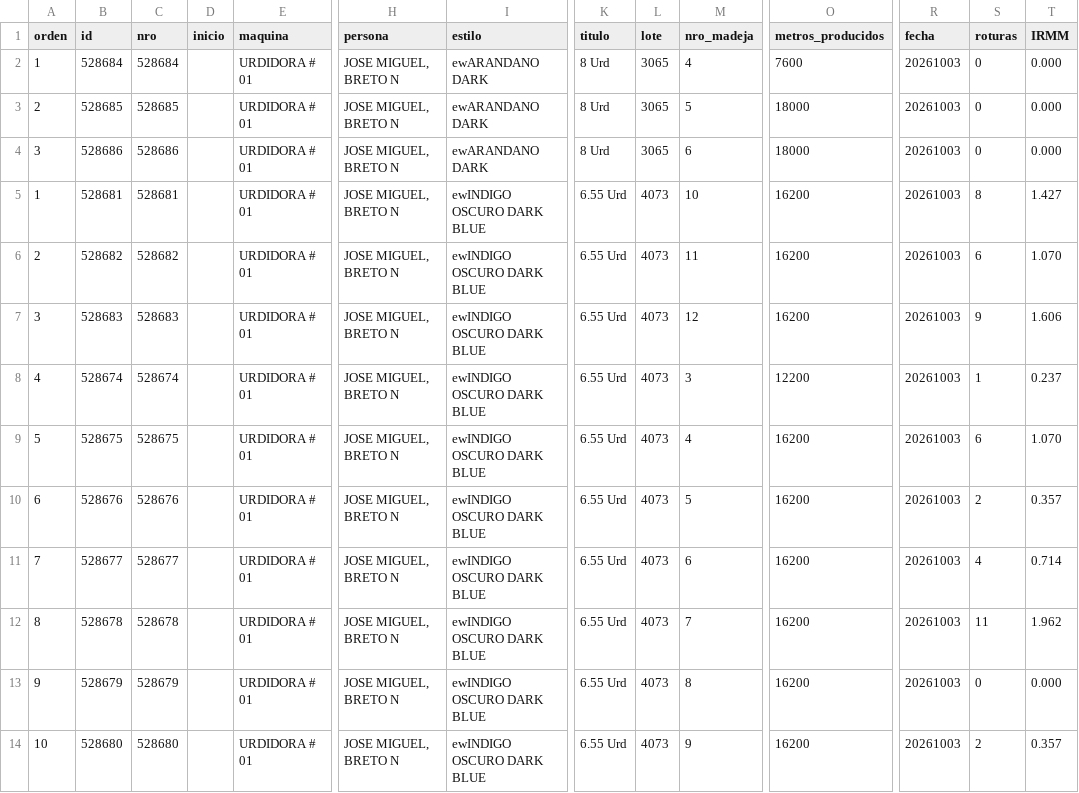
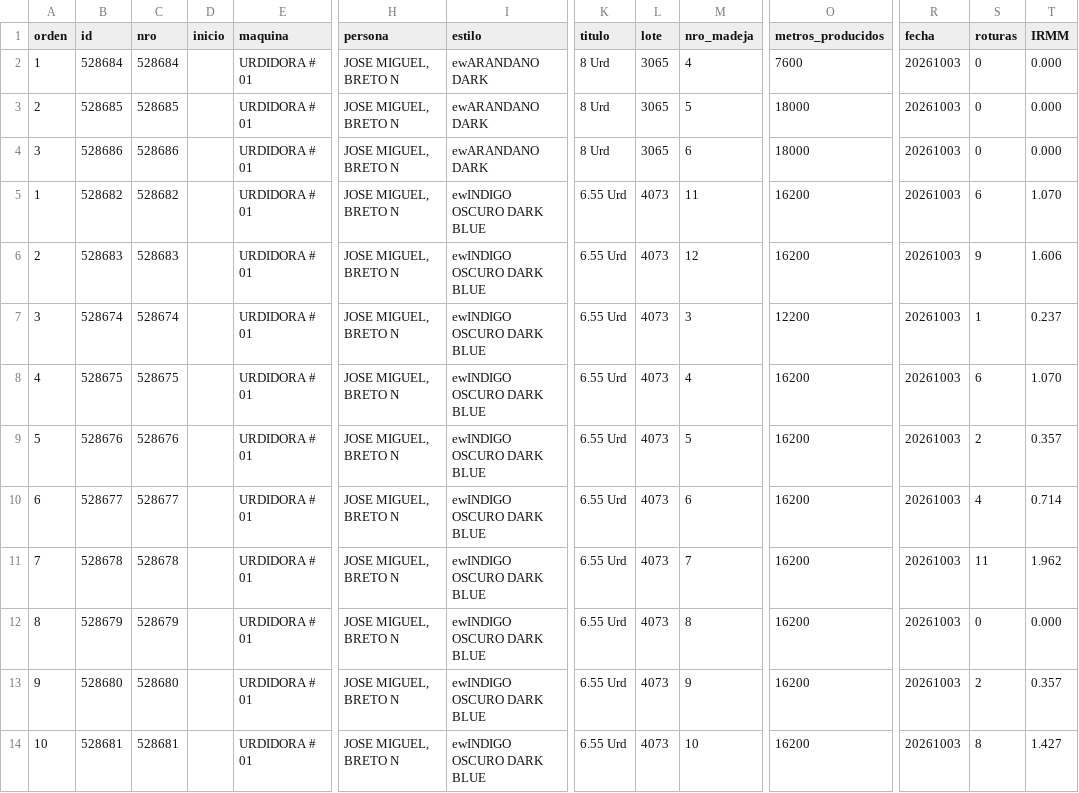
Before and after one commit to fherross3-ops/PH_urdido, a CSV file: data/produccion_20261003.csv, drawn as a sheet; only a part is shown, gaps mark what is left out; removed rows and columns are numbered as before the commit, all else as after; rows hold the shown columns only; the diff names each change by its address in the sheet, - before the commit and + after, or states it on an @@ line.

```diff
--- a/data/produccion_20261003.csv
+++ b/data/produccion_20261003.csv
-row 5: 1 | 528681 | 528681 |  | URDIDORA # 01 | JOSE MIGUEL, BRETO N | ewINDIGO OSCURO DARK BLUE | 6.55 Urd | 4073 | 10 | 16200 | 20261003 | 8 | 1.427
-A5 (orden): 2
+A5 (orden): 1
-A6 (orden): 3
+A6 (orden): 2
-A7 (orden): 4
+A7 (orden): 3
-A8 (orden): 5
+A8 (orden): 4
-A9 (orden): 6
+A9 (orden): 5
-A10 (orden): 7
+A10 (orden): 6
-A11 (orden): 8
+A11 (orden): 7
-A12 (orden): 9
+A12 (orden): 8
-A13 (orden): 10
+A13 (orden): 9
+row 14: 10 | 528681 | 528681 |  | URDIDORA # 01 | JOSE MIGUEL, BRETO N | ewINDIGO OSCURO DARK BLUE | 6.55 Urd | 4073 | 10 | 16200 | 20261003 | 8 | 1.427
```
Also changed, not shown: data/produccion_20261002.csv, data/produccion_20261007.csv, 15 other files.
